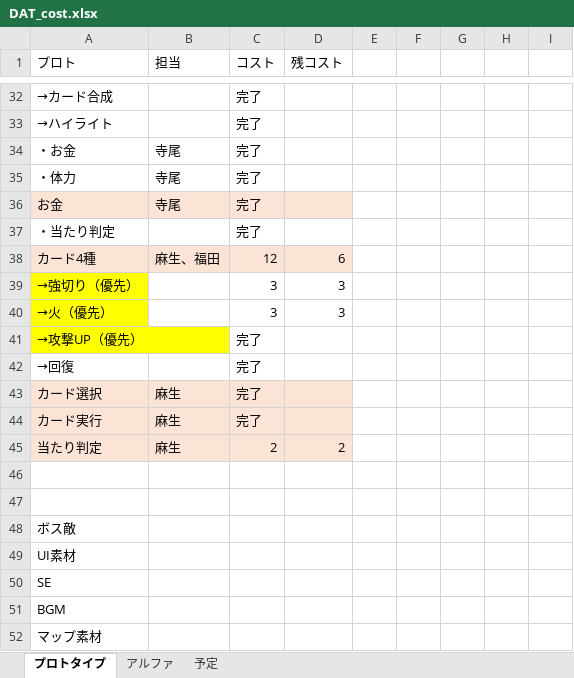
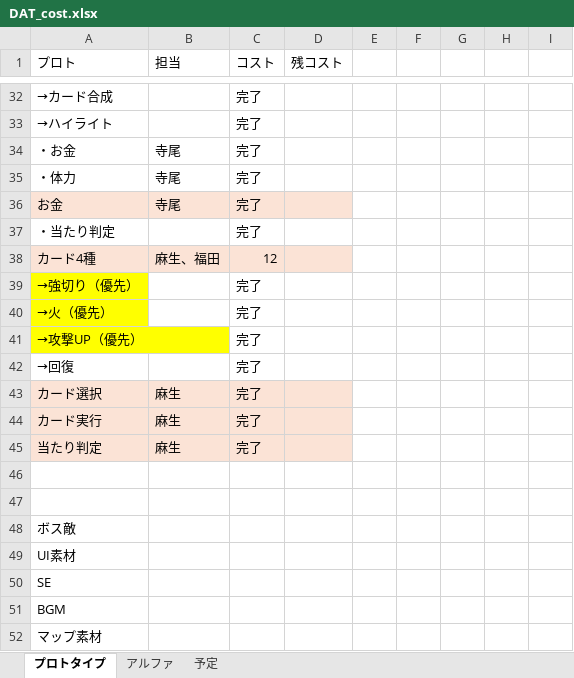
Before and after one commit to asohiroto/http_team, an Excel workbook: DAT_cost.xlsx, sheet プロトタイプ, drawn as a sheet; only a part is shown, gaps mark what is left out; values as stored, in another font and other column widths than the file's, no borders; the diff names each change by its address in the sheet, - before the commit and + after, or states it on an @@ line.

Commit message:
コスト表更新

```diff
--- a/DAT_cost.xlsx (sheet プロトタイプ)
+++ b/DAT_cost.xlsx (sheet プロトタイプ)
-D38 (残コスト): 6
+D38 (残コスト): (empty)
-C39:C40 (コスト): 3
+C39:C40 (コスト): 完了
-D39:D40 (残コスト): 3
+D39:D40 (残コスト): (empty)
-C45 (コスト): 2
+C45 (コスト): 完了
-D45 (残コスト): 2
+D45 (残コスト): (empty)
```
Also changed, not shown: sheet アルファ.
